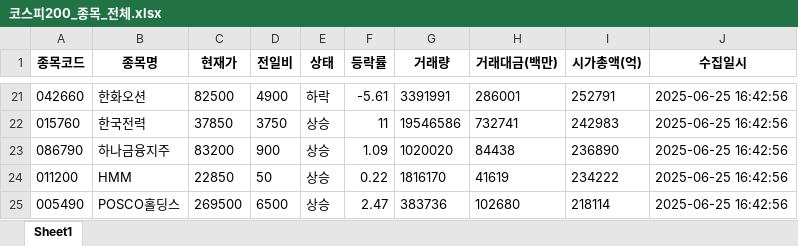
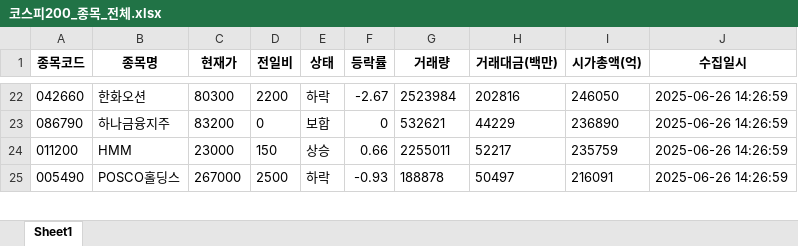
Before and after one commit to papasmf1/python250625, an Excel workbook: 코스피200_종목_전체.xlsx, sheet Sheet1, drawn as a sheet; only a part is shown, gaps mark what is left out; values as stored, in another font and other column widths than the file's, no borders; removed rows and columns are numbered as before the commit, all else as after; the diff covers the shown part only; the diff names each change by its address in the sheet, - before the commit and + after, or states it on an @@ line.

```diff
--- a/코스피200_종목_전체.xlsx (sheet Sheet1)
+++ b/코스피200_종목_전체.xlsx (sheet Sheet1)
-C22 (현재가): 82500
+C22 (현재가): 80300
-D22 (전일비): 4900
+D22 (전일비): 2200
-F22 (등락률): -5.61
+F22 (등락률): -2.67
-G22 (거래량): 3391991
+G22 (거래량): 2523984
-H22 (거래대금(백만)): 286001
+H22 (거래대금(백만)): 202816
-I22 (시가총액(억)): 252791
+I22 (시가총액(억)): 246050
-J22 (수집일시): 2025-06-25 16:42:56
+J22 (수집일시): 2025-06-26 14:26:59
-row 22: 015760 | 한국전력 | 37850 | 3750 | 상승 | 11 | 19546586 | 732741 | 242983 | 2025-06-25 16:42:56
-D23 (전일비): 900
+D23 (전일비): 0
-E23 (상태): 상승
+E23 (상태): 보합
-F23 (등락률): 1.09
+F23 (등락률): 0
-G23 (거래량): 1020020
+G23 (거래량): 532621
-H23 (거래대금(백만)): 84438
+H23 (거래대금(백만)): 44229
-J23:J25 (수집일시): 2025-06-25 16:42:56
+J23:J25 (수집일시): 2025-06-26 14:26:59
-C24 (현재가): 22850
+C24 (현재가): 23000
-D24 (전일비): 50
+D24 (전일비): 150
-F24 (등락률): 0.22
+F24 (등락률): 0.66
-G24 (거래량): 1816170
+G24 (거래량): 2255011
-H24 (거래대금(백만)): 41619
+H24 (거래대금(백만)): 52217
-I24 (시가총액(억)): 234222
+I24 (시가총액(억)): 235759
-C25 (현재가): 269500
+C25 (현재가): 267000
-D25 (전일비): 6500
+D25 (전일비): 2500
-E25 (상태): 상승
+E25 (상태): 하락
-F25 (등락률): 2.47
+F25 (등락률): -0.93
-G25 (거래량): 383736
+G25 (거래량): 188878
-H25 (거래대금(백만)): 102680
+H25 (거래대금(백만)): 50497
-I25 (시가총액(억)): 218114
+I25 (시가총액(억)): 216091
```
Also changed, not shown: 27 added rows, 26 removed rows and 512 edited cells elsewhere in this sheet, 2 other files.
